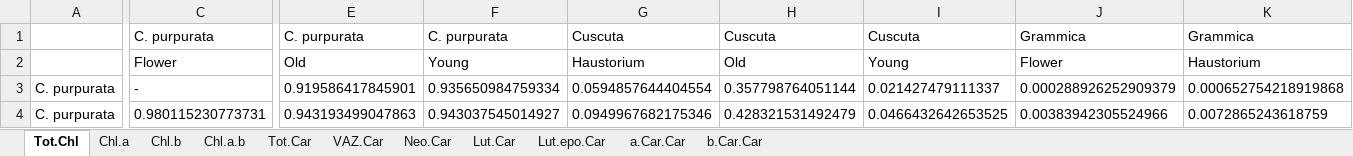
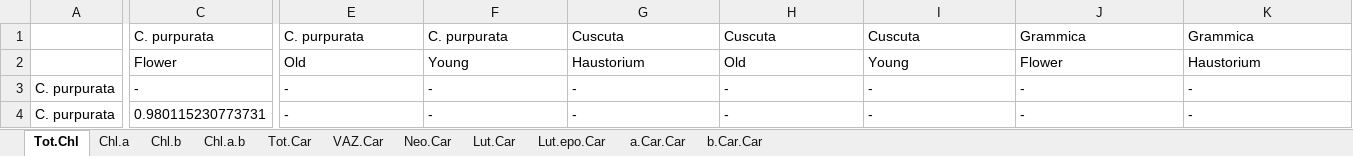
Before and after one commit to jenna-tb-ekwealor/Cuscuta_phylo_photosynthesis, an Excel workbook: 01_pigments/output/stat_results/dataset_S4_p-values-pigments.xlsx, sheet Tot.Chl, drawn as a sheet; only a part is shown, gaps mark what is left out; values as stored, in another font and other column widths than the file's, no borders; the diff covers the shown part only; the diff names each change by its address in the sheet, - before the commit and + after, or states it on an @@ line.

```diff
--- a/01_pigments/output/stat_results/dataset_S4_p-values-pigments.xlsx (sheet Tot.Chl)
+++ b/01_pigments/output/stat_results/dataset_S4_p-values-pigments.xlsx (sheet Tot.Chl)
-E3: 0.919586417845901
+E3: -
-F3: 0.935650984759334
+F3: -
-G3: 0.0594857644404554
+G3: -
-H3: 0.357798764051144
+H3: -
-I3: 0.021427479111337
+I3: -
-J3: 0.000288926252909379
+J3: -
-K3: 0.000652754218919868
+K3: -
-E4: 0.943193499047863
+E4: -
-F4: 0.943037545014927
+F4: -
-G4: 0.0949967682175346
+G4: -
-H4: 0.428321531492479
+H4: -
-I4: 0.0466432642653525
+I4: -
-J4: 0.00383942305524966
+J4: -
-K4: 0.0072865243618759
+K4: -
```
Also changed, not shown: 196 edited cells elsewhere in this sheet, sheet Neo.Car, sheet Chl.a, sheet Chl.b, sheet Tot.Car, sheet Lut.epo.Car, sheet a.Car.Car, 4 more sheets, 01_pigments/output/stat_results/dataset_S2_pigment_concentration_means.xlsx, 02_pam/output/stat_results/pairwise_allmetsxtissues.xlsx, 29 other files.
